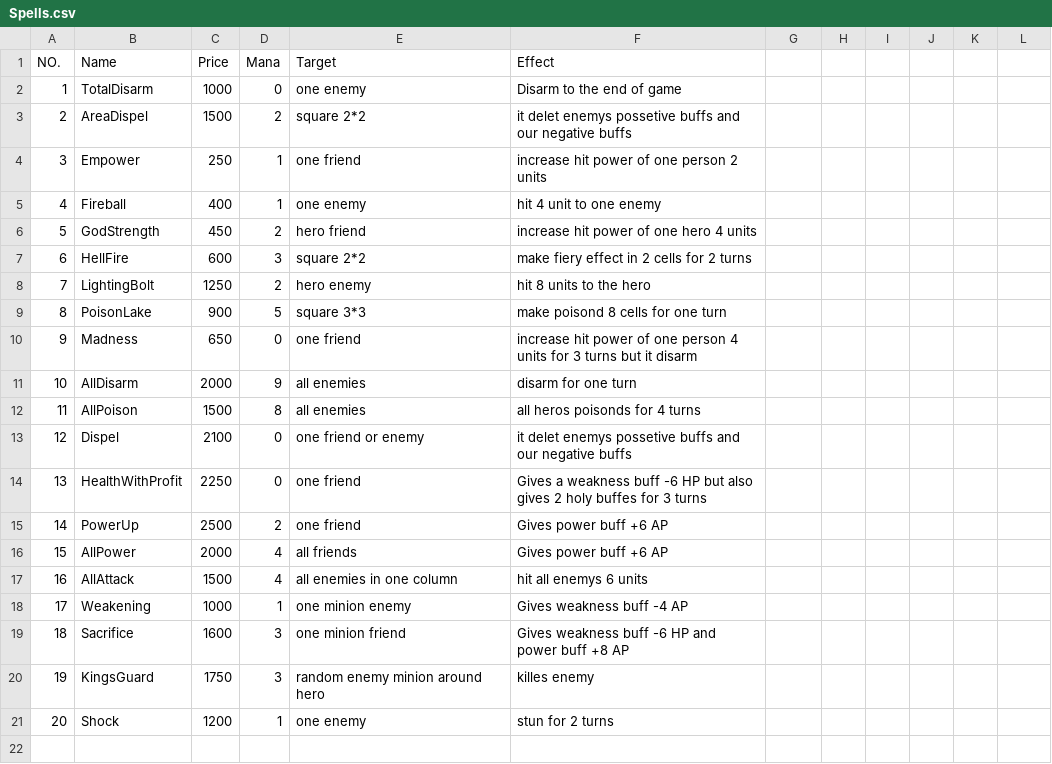
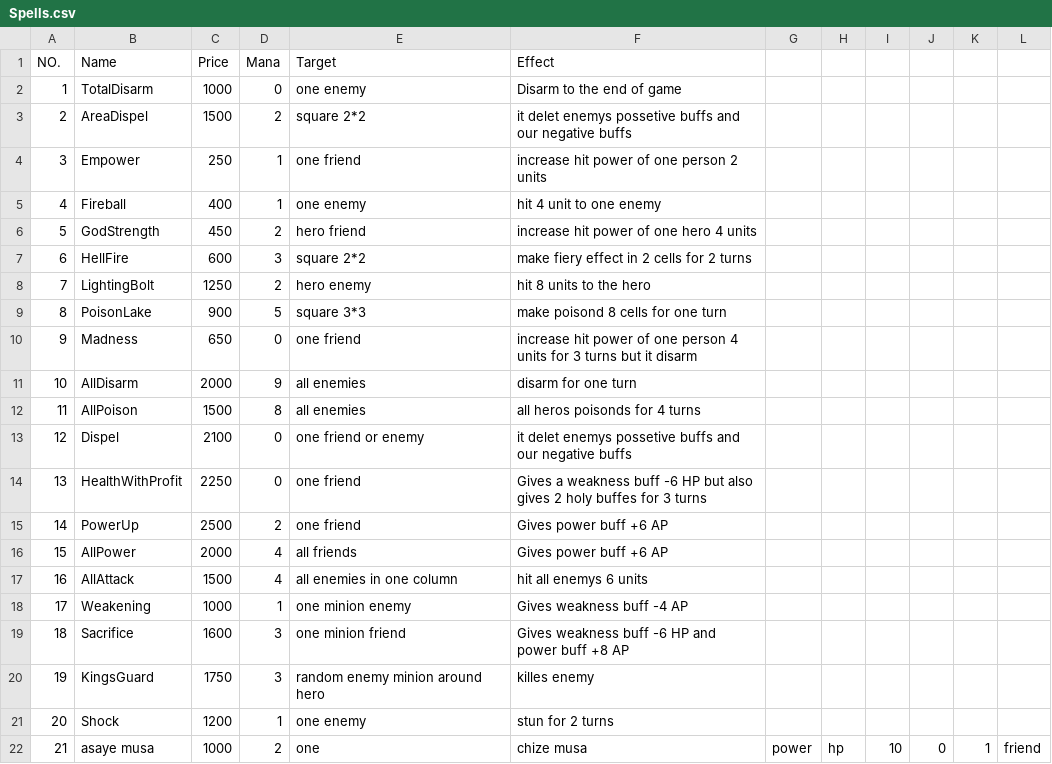
Before and after one commit to aps2019project/project-1, a CSV file: core/assets/Files/Spells.csv, drawn as a sheet; the diff names each change by its address in the sheet, - before the commit and + after, or states it on an @@ line.

Commit message:
custom spell updated

```diff
--- a/core/assets/Files/Spells.csv
+++ b/core/assets/Files/Spells.csv
+row 22: 21 | asaye musa | 1000 | 2 | one | chize musa | power | hp | 10 | 0 | 1 | friend
```
Also changed, not shown: 3 other files.
